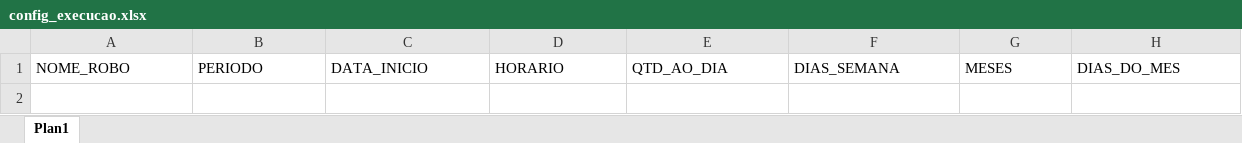
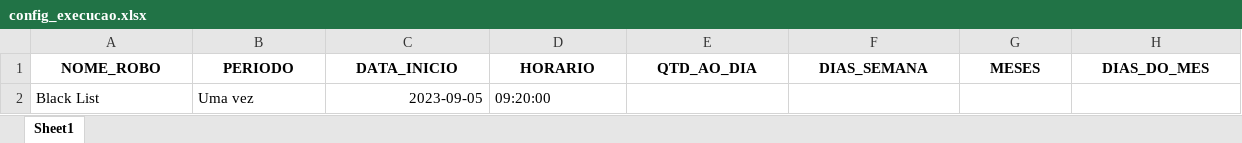
Before and after one commit to Lima-49/abreu_network_robot, an Excel workbook: database/config_execucao.xlsx, sheet Sheet1, drawn as a sheet; values as stored, in another font and other column widths than the file's, no borders; the diff names each change by its address in the sheet, - before the commit and + after, or states it on an @@ line.

Commit message:
atualizacao da pagina blacklist

```diff
--- a/database/config_execucao.xlsx (sheet Sheet1)
+++ b/database/config_execucao.xlsx (sheet Sheet1)
-sheet tab: Plan1
+sheet tab: Sheet1
@@ A1:H1 bold: off → on, alignment: left → center @@
+row 2: Black List | Uma vez | 2023-09-05 | 09:20:00
```
Also changed, not shown: database/log_execucao.xlsx, 5 other files.
